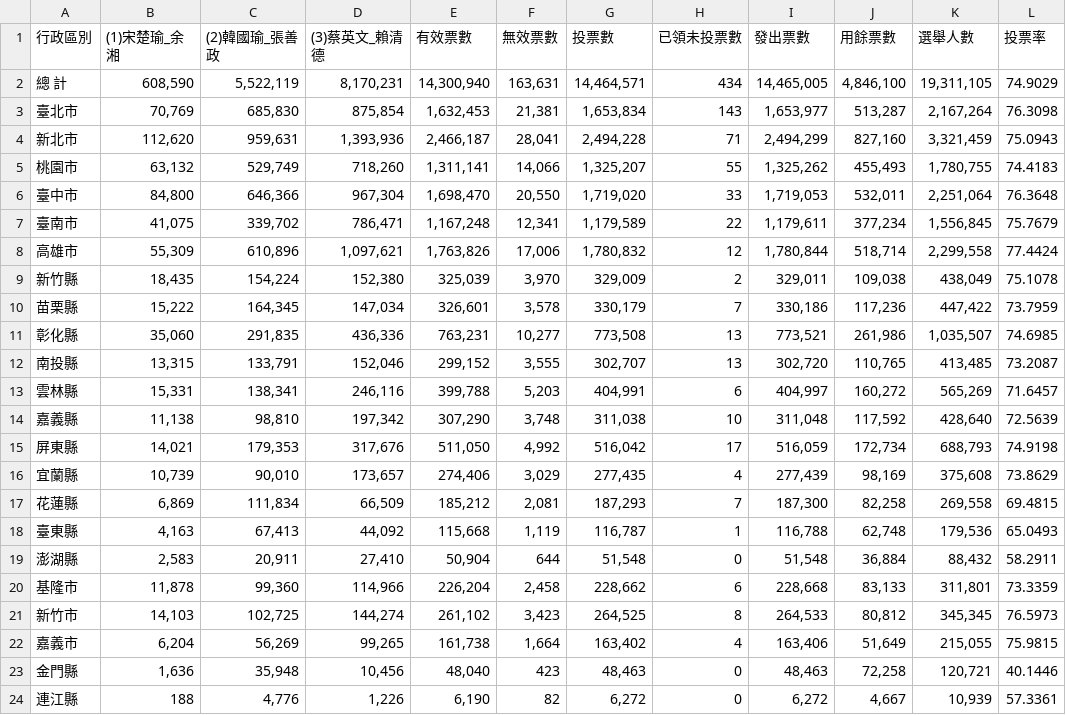
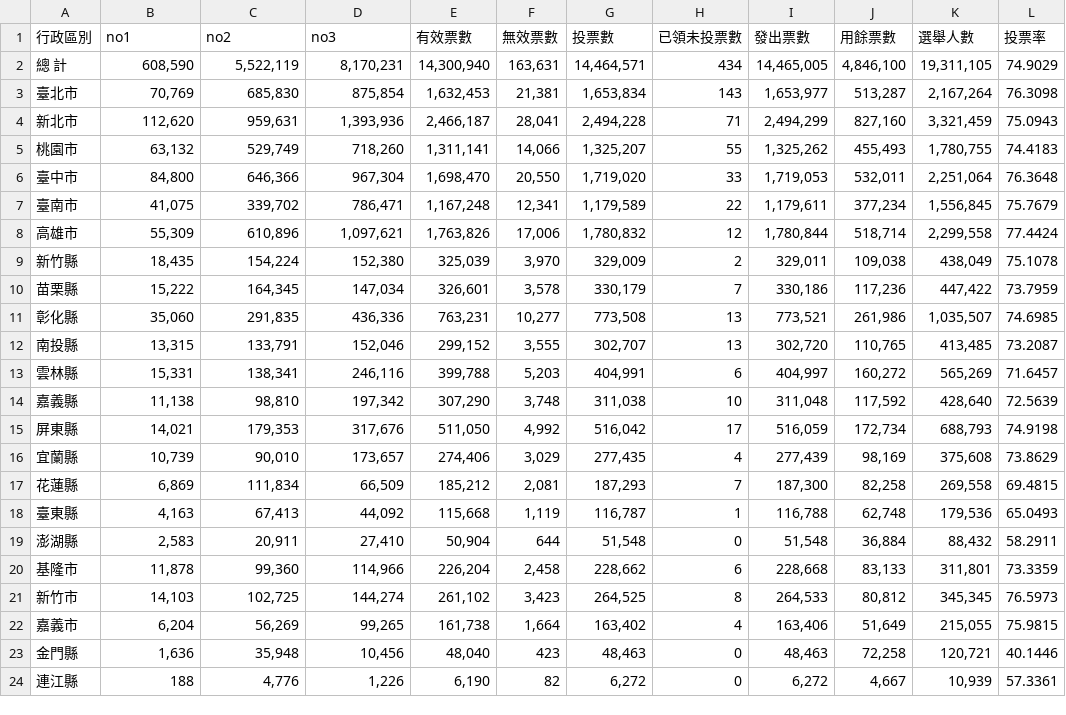
Before and after one commit to jingyanzhong/2023thef2e-week2, a CSV file: public/2020totalData.csv (was totalData.csv), drawn as a sheet.

```diff
--- a/totalData.csv
+++ b/public/2020totalData.csv
@@ -1,2 +1,2 @@
-行政區別,(1)宋楚瑜_余湘,(2)韓國瑜_張善政,(3)蔡英文_賴清德,有效票數,無效票數,投票數,已領未投票數,發出票數,用餘票數,選舉人數,投票率
+行政區別,no1,no2,no3,有效票數,無效票數,投票數,已領未投票數,發出票數,用餘票數,選舉人數,投票率
 總　計,"608,590","5,522,119","8,170,231","14,300,940","163,631","14,464,571",434,"14,465,005","4,846,100","19,311,105",74.9029
```
Also changed, not shown: 8 other files.
